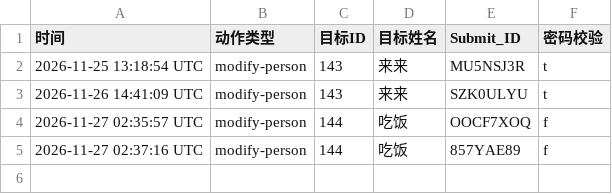
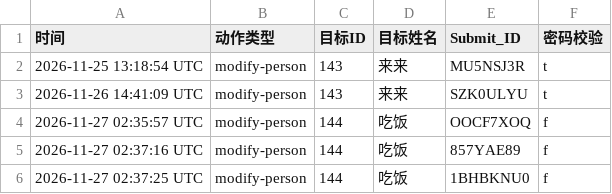
Before and after one commit to Zhang2Chong/jp, a CSV file: log.csv, drawn as a sheet.

Commit message:
log entry 1BHBKNU0

```diff
--- a/log.csv
+++ b/log.csv
@@ -5 +5,2 @@
 2026-11-27 02:37:16 UTC,modify-person,144,吃饭,857YAE89,f
+2026-11-27 02:37:25 UTC,modify-person,144,吃饭,1BHBKNU0,f
```
